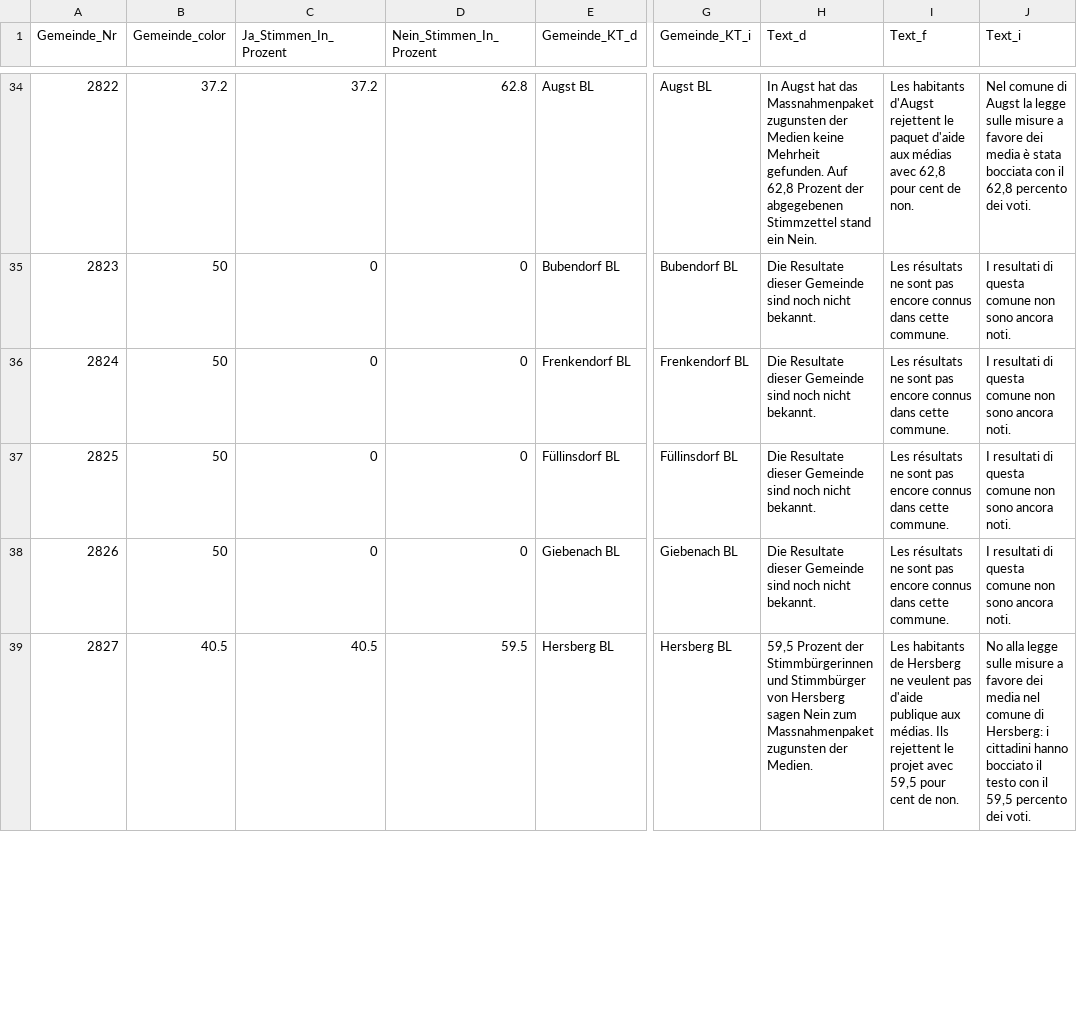
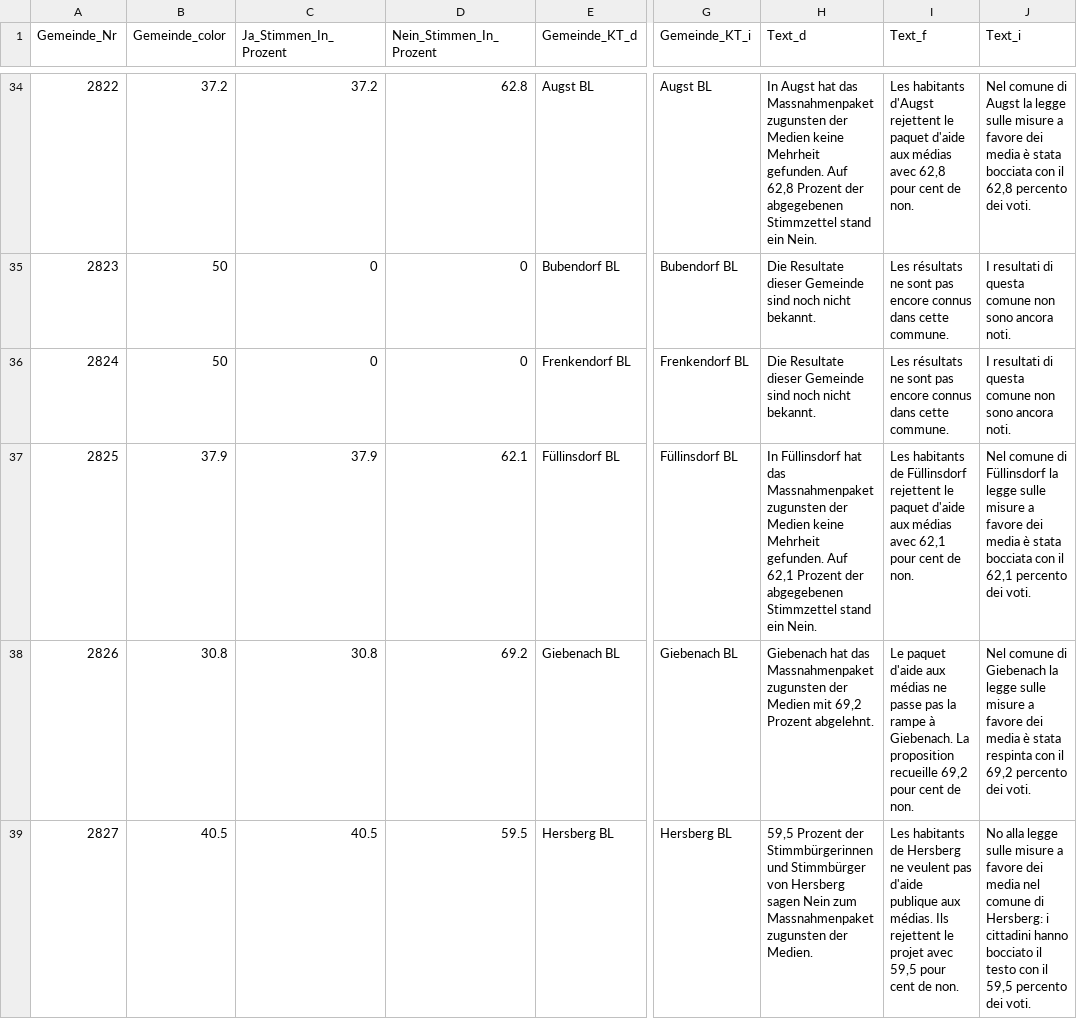
Before and after one commit to awp-finanznachrichten/lena_februar2022, a CSV file: Output/Medien_dw_basel.csv, drawn as a sheet; only a part is shown, gaps mark what is left out; the diff covers the shown part only; the diff names each change by its address in the sheet, - before the commit and + after, or states it on an @@ line.

```diff
--- a/Output/Medien_dw_basel.csv
+++ b/Output/Medien_dw_basel.csv
-B37 (Gemeinde_color): 50
+B37 (Gemeinde_color): 37.9
-C37 (Ja_Stimmen_In_Prozent): 0
+C37 (Ja_Stimmen_In_Prozent): 37.9
-D37 (Nein_Stimmen_In_Prozent): 0
+D37 (Nein_Stimmen_In_Prozent): 62.1
-H37 (Text_d): Die Resultate dieser Gemeinde sind noch nicht bekannt.
+H37 (Text_d): In Füllinsdorf hat das Massnahmenpaket zugunsten der Medien keine Mehrheit gefunden. Auf 62,1 Prozent der abgegebenen Stimmzettel stand ein Nein.
-I37 (Text_f): Les résultats ne sont pas encore connus dans cette commune.
+I37 (Text_f): Les habitants de Füllinsdorf rejettent le paquet d'aide aux médias avec 62,1 pour cent de non.
-J37 (Text_i): I resultati di questa comune non sono ancora noti.
+J37 (Text_i): Nel comune di Füllinsdorf la legge sulle misure a favore dei media è stata bocciata con il 62,1 percento dei voti.
-B38 (Gemeinde_color): 50
+B38 (Gemeinde_color): 30.8
-C38 (Ja_Stimmen_In_Prozent): 0
+C38 (Ja_Stimmen_In_Prozent): 30.8
-D38 (Nein_Stimmen_In_Prozent): 0
+D38 (Nein_Stimmen_In_Prozent): 69.2
-H38 (Text_d): Die Resultate dieser Gemeinde sind noch nicht bekannt.
+H38 (Text_d): Giebenach hat das Massnahmenpaket zugunsten der Medien mit 69,2 Prozent abgelehnt.
-I38 (Text_f): Les résultats ne sont pas encore connus dans cette commune.
+I38 (Text_f): Le paquet d'aide aux médias ne passe pas la rampe à Giebenach. La proposition recueille 69,2 pour cent de non.
-J38 (Text_i): I resultati di questa comune non sono ancora noti.
+J38 (Text_i): Nel comune di Giebenach la legge sulle misure a favore dei media è stata respinta con il 69,2 percento dei voti.
```
Also changed, not shown: 54 edited cells elsewhere in this file, Output/Medien_dw.csv, Output/Stempelabgaben_dw.csv, 25 other files.
